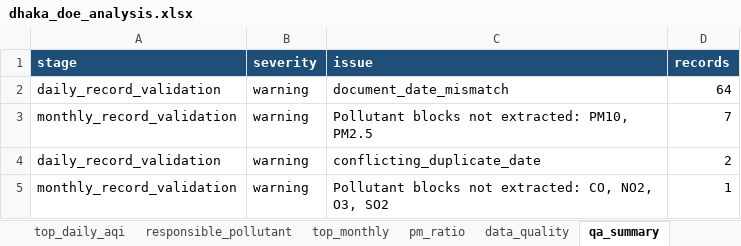
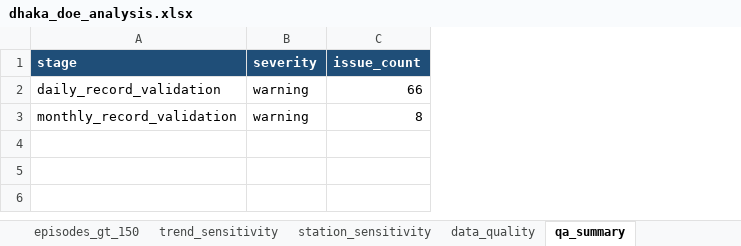
Before and after one commit to awnonbhowmik/dhaka-aqi, an Excel workbook: analysis/dhaka_doe_analysis.xlsx, sheet qa_summary, drawn as a sheet; values as stored, in another font and other column widths than the file's, no borders; removed rows and columns are numbered as before the commit, all else as after; the diff names each change by its address in the sheet, - before the commit and + after, or states it on an @@ line.

Commit message:
Refocus Dhaka AQI research and automate data updates
Refresh the official DoE daily and monthly products through the latest verified archive inventory, retain source URLs and hashes, and add incremental process-parallel extraction with fail-safe temporary raw-report deletion.

Install a tracked daily cron schedule and archive-change detector that rebuilds the dataset, analysis tables, figures, and tests only when the official inventory changes.

Add Worldometer population as a sparse UN-derived cross-check and Global Forest Watch tree-cover loss as national descriptive context, with explicit safeguards against ecological or causal interpretation.

Replace the thirteen exploratory graphics and forecasting/correlation catalog with five focused figures and episode, seasonal, capture-weighted, fixed-station, and robust trend-sensitivity analyses.

Rewrite and regenerate the manuscript around severe persistent winter pollution, update documentation and workbooks, and expand acceptance coverage for provenance, context, automation, and focused outputs.

```diff
--- a/analysis/dhaka_doe_analysis.xlsx (sheet qa_summary)
+++ b/analysis/dhaka_doe_analysis.xlsx (sheet qa_summary)
-sheet tab: top_daily_aqi
-sheet tab: responsible_pollutant
+sheet tab: episodes_gt_150
+sheet tab: trend_sensitivity
-column C (issue), rows 2-3: document_date_mismatch | Pollutant blocks not extracted: PM10, PM2.5
-column D (records), rows 2-3: 64 | 7
+column C (issue_count), rows 2-3: 66 | 8
-row 4: daily_record_validation | warning | conflicting_duplicate_date | 2
-row 5: monthly_record_validation | warning | Pollutant blocks not extracted: CO, NO2, O3, SO2 | 1
```
Also changed, not shown: sheet seasonal_main, sheet station_sensitivity, sheet monthly_exceedance, sheet manifest_summary, sheet context_notes, sheet tree_cover_loss, 6 more sheets, other sheet tabs, 42 other files.
